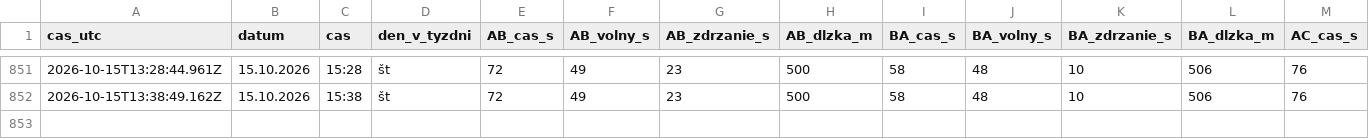
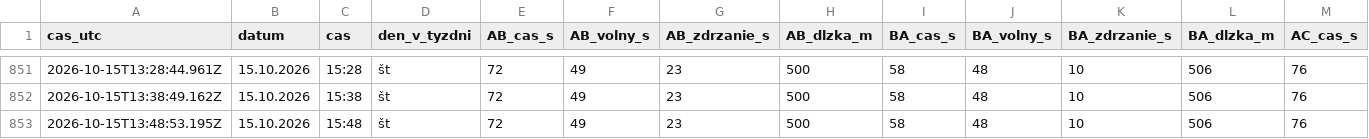
Before and after one commit to dzupka-hub/Kosice-kruhovy-objazd, a CSV file: data/merania.csv, drawn as a sheet; only a part is shown, gaps mark what is left out; rows hold the shown columns only; the diff names each change by its address in the sheet, - before the commit and + after, or states it on an @@ line.

```diff
--- a/data/merania.csv
+++ b/data/merania.csv
+row 853: 2026-10-15T13:48:53.195Z | 15.10.2026 | 15:48 | št | 72 | 49 | 23 | 500 | 58 | 48 | 10 | 506 | 76
```
Also changed, not shown: 2 other files.
